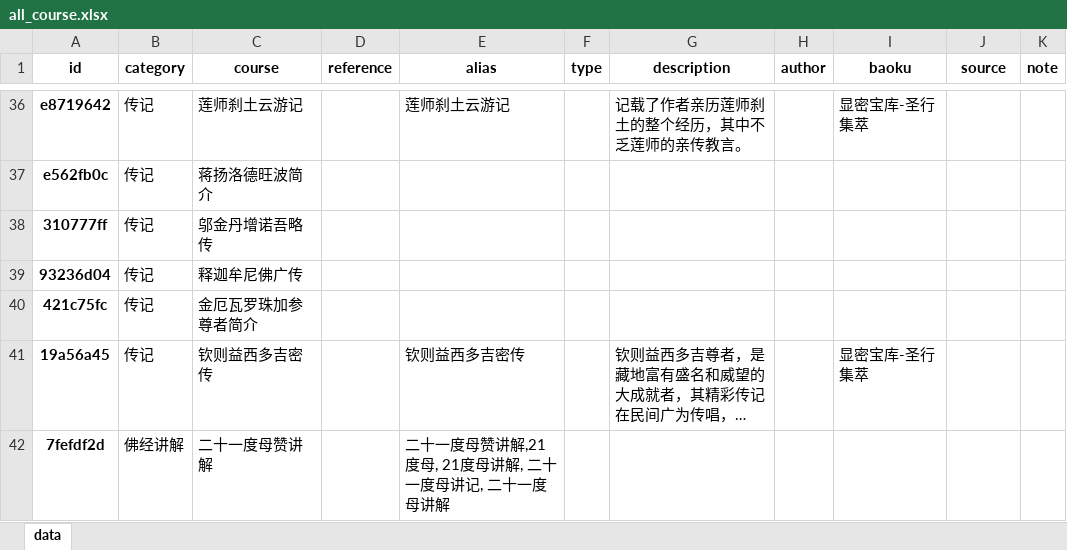
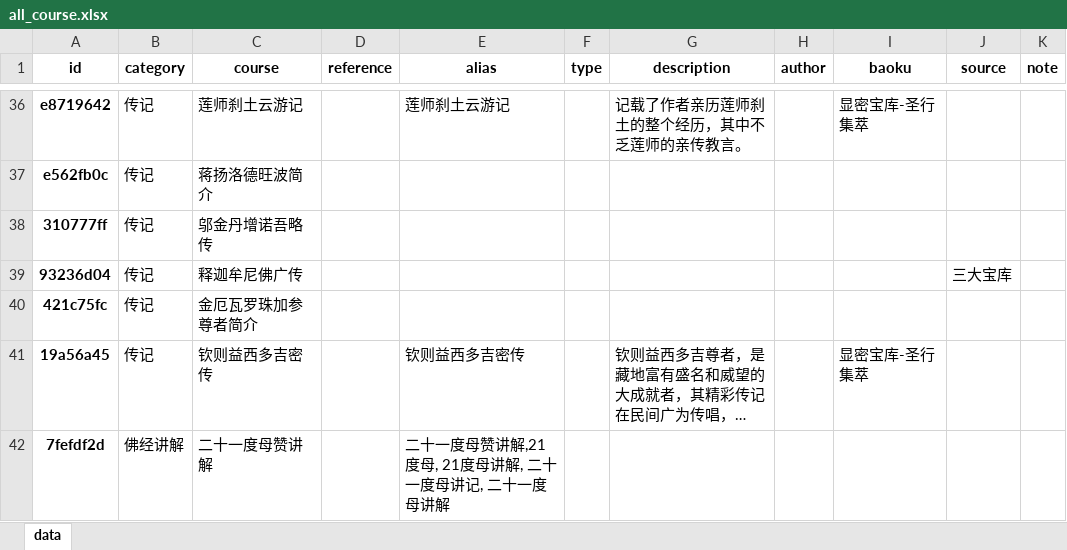
Before and after one commit to hliuleo/lamatxt, an Excel workbook: all_course.xlsx, sheet data, drawn as a sheet; only a part is shown, gaps mark what is left out; long unchanged cells end in …; values as stored, in another font and other column widths than the file's, no borders; the diff names each change by its address in the sheet, - before the commit and + after, or states it on an @@ line.

```diff
--- a/all_course.xlsx (sheet data)
+++ b/all_course.xlsx (sheet data)
-J39 (source): (empty)
+J39 (source): 三大宝库
```
Also changed, not shown: 6 other files.
